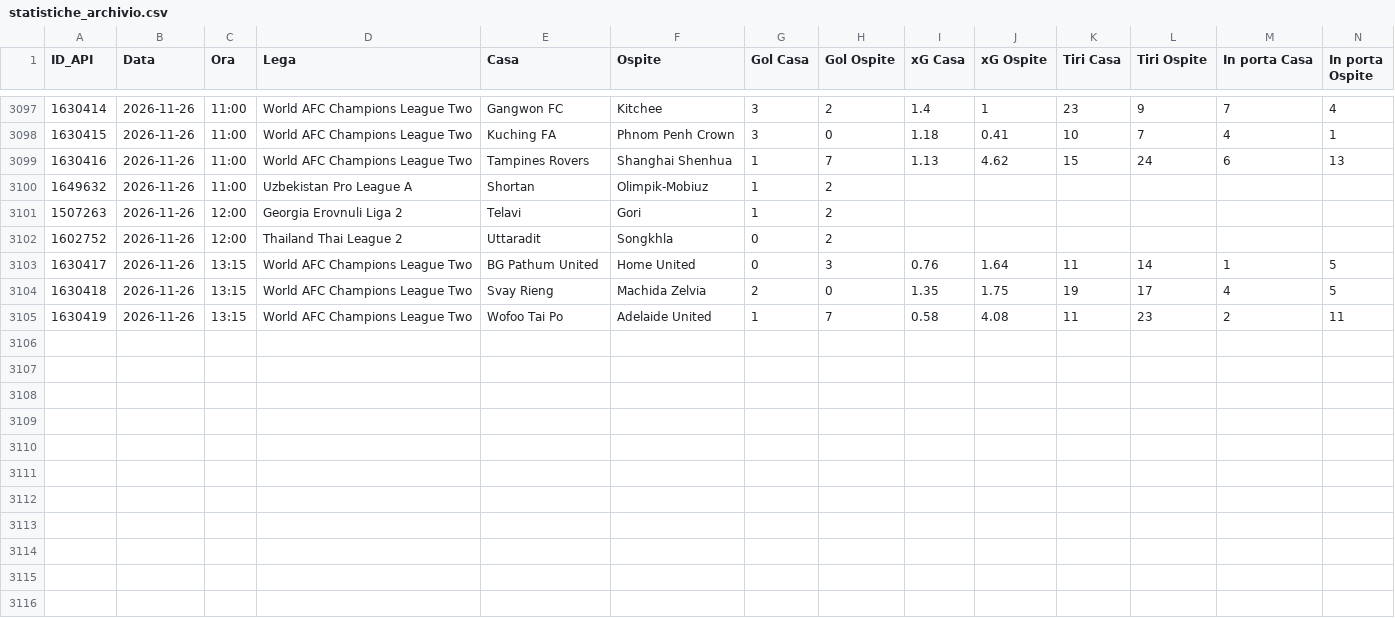
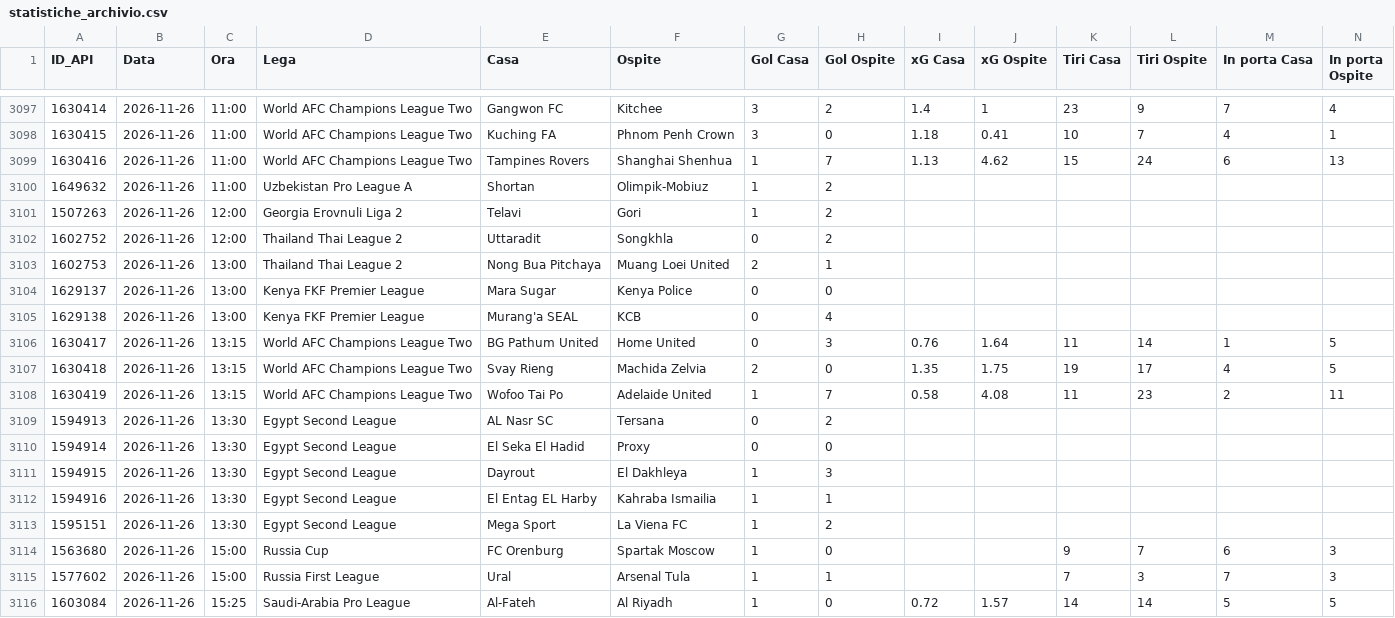
Before and after one commit to Caltiki/pronostici-repo, a CSV file: statistiche_archivio.csv, drawn as a sheet; only a part is shown, gaps mark what is left out; rows hold the shown columns only; the diff names each change by its address in the sheet, - before the commit and + after, or states it on an @@ line.

```diff
--- a/statistiche_archivio.csv
+++ b/statistiche_archivio.csv
+row 3103: 1602753 | 2026-11-26 | 13:00 | Thailand Thai League 2 | Nong Bua Pitchaya | Muang Loei United | 2 | 1
+row 3104: 1629137 | 2026-11-26 | 13:00 | Kenya FKF Premier League | Mara Sugar | Kenya Police | 0 | 0
+row 3105: 1629138 | 2026-11-26 | 13:00 | Kenya FKF Premier League | Murang'a SEAL | KCB | 0 | 4
+row 3109: 1594913 | 2026-11-26 | 13:30 | Egypt Second League | AL Nasr SC | Tersana | 0 | 2
+row 3110: 1594914 | 2026-11-26 | 13:30 | Egypt Second League | El Seka El Hadid | Proxy | 0 | 0
+row 3111: 1594915 | 2026-11-26 | 13:30 | Egypt Second League | Dayrout | El Dakhleya | 1 | 3
+row 3112: 1594916 | 2026-11-26 | 13:30 | Egypt Second League | El Entag EL Harby | Kahraba Ismailia | 1 | 1
+row 3113: 1595151 | 2026-11-26 | 13:30 | Egypt Second League | Mega Sport | La Viena FC | 1 | 2
+row 3114: 1563680 | 2026-11-26 | 15:00 | Russia Cup | FC Orenburg | Spartak Moscow | 1 | 0 |  |  | 9 | 7 | 6 | 3
+row 3115: 1577602 | 2026-11-26 | 15:00 | Russia First League | Ural | Arsenal Tula | 1 | 1 |  |  | 7 | 3 | 7 | 3
+row 3116: 1603084 | 2026-11-26 | 15:25 | Saudi-Arabia Pro League | Al-Fateh | Al Riyadh | 1 | 0 | 0.72 | 1.57 | 14 | 14 | 5 | 5
```
Also changed, not shown: best_archivio.csv, pinnacle_archivio.csv, 13 other files.
